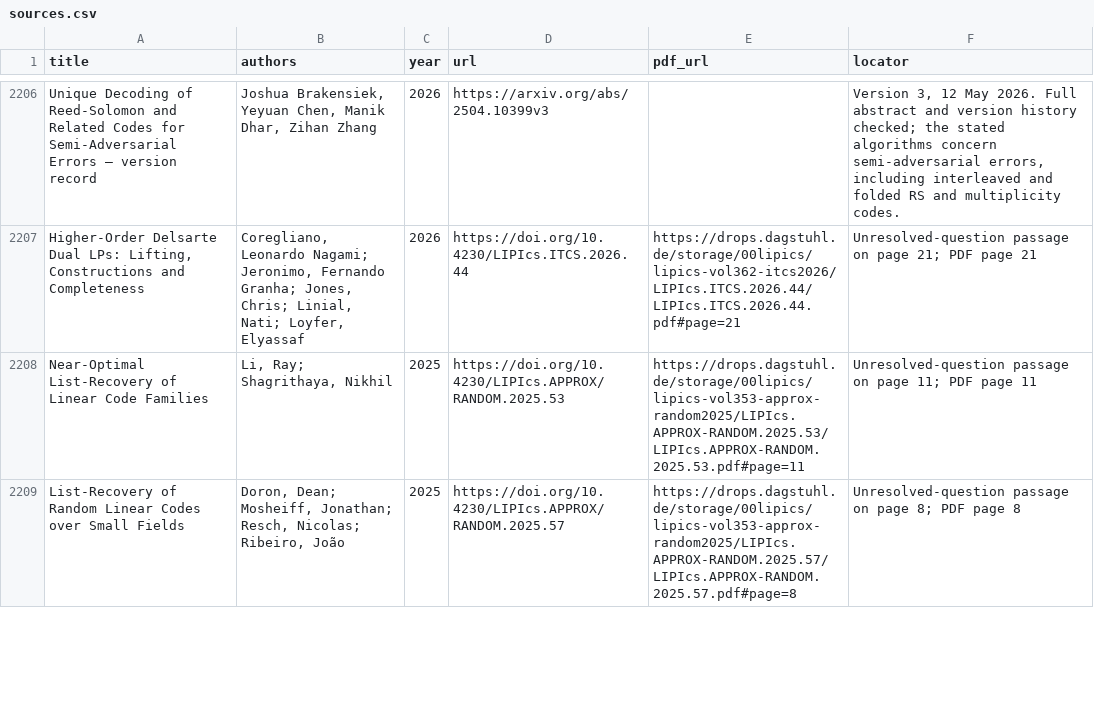
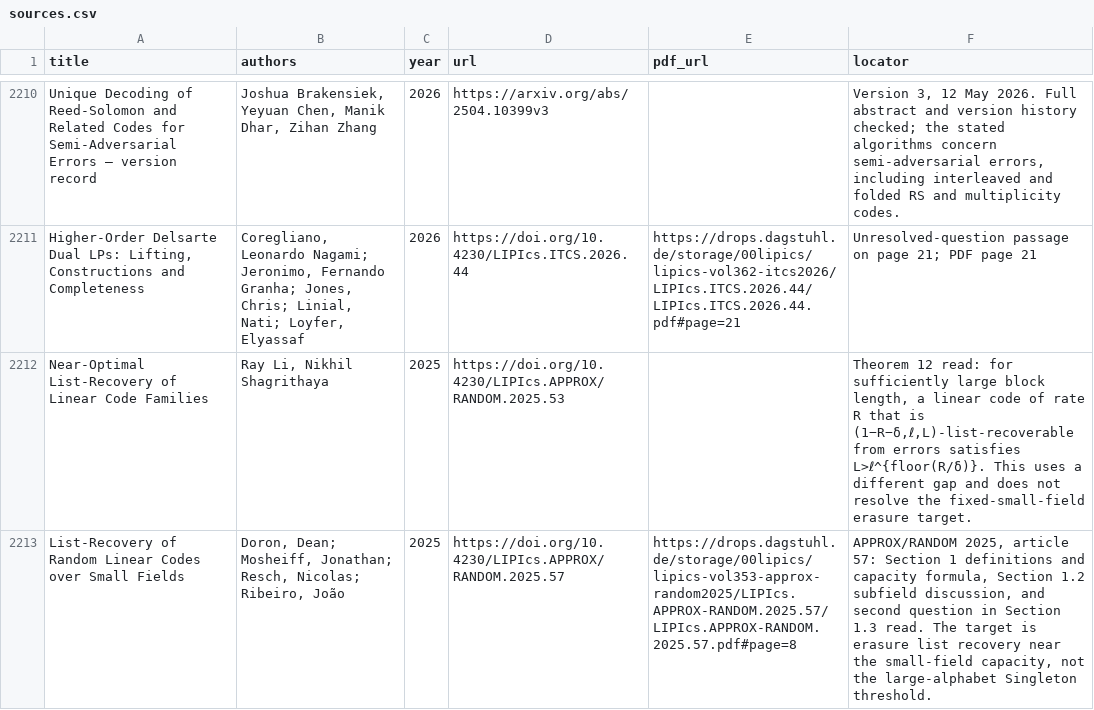
Before and after one commit to vaclavrozhon/atlas, a CSV file: sources.csv, drawn as a sheet; only a part is shown, gaps mark what is left out; the diff covers the shown part only.

```diff
--- a/sources.csv
+++ b/sources.csv
@@ -2207,3 +2211,3 @@ Unique Decoding of Reed-Solomon and Related Codes for Semi-Adversarial Errors
 "Higher-Order Delsarte Dual LPs: Lifting, Constructions and Completeness","Coregliano, Leonardo Nagami; Jeronimo, Fernando Granha; Jones, Chris; Linial, Nati; Loyfer, Elyassaf",2026,https://doi.org/10.4230/LIPIcs.ITCS.2026.44,https://drops.dagstuhl.de/storage/00lipics/lipics-vol362-itcs2026/LIPIcs.ITCS.2026.44/LIPIcs.ITCS.2026.44.pdf#page=21,Unresolved-question passage on page 21; PDF page 21
-Near-Optimal List-Recovery of Linear Code Families,"Li, Ray; Shagrithaya, Nikhil",2025,https://doi.org/10.4230/LIPIcs.APPROX/RANDOM.2025.53,https://drops.dagstuhl.de/storage/00lipics/lipics-vol353-approx-random2025/LIPIcs.APPROX-RANDOM.2025.53/LIPIcs.APPROX-RANDOM.2025.53.pdf#page=11,Unresolved-question passage on page 11; PDF page 11
-List-Recovery of Random Linear Codes over Small Fields,"Doron, Dean; Mosheiff, Jonathan; Resch, Nicolas; Ribeiro, João",2025,https://doi.org/10.4230/LIPIcs.APPROX/RANDOM.2025.57,https://drops.dagstuhl.de/storage/00lipics/lipics-vol353-approx-random2025/LIPIcs.APPROX-RANDOM.2025.57/LIPIcs.APPROX-RANDOM.2025.57.pdf#page=8,Unresolved-question passage on page 8; PDF page 8
+Near-Optimal List-Recovery of Linear Code Families,"Ray Li, Nikhil Shagrithaya",2025,https://doi.org/10.4230/LIPIcs.APPROX/RANDOM.2025.53,,"Theorem 12 read: for sufficiently large block length, a linear code of rate R that is (1−R−δ,ℓ,L)-list-recoverable from errors satisfies L>ℓ^{floor(R/δ)}. This uses a different gap and does not resolve the fixed-small-field erasure target."
+List-Recovery of Random Linear Codes over Small Fields,"Doron, Dean; Mosheiff, Jonathan; Resch, Nicolas; Ribeiro, João",2025,https://doi.org/10.4230/LIPIcs.APPROX/RANDOM.2025.57,https://drops.dagstuhl.de/storage/00lipics/lipics-vol353-approx-random2025/LIPIcs.APPROX-RANDOM.2025.57/LIPIcs.APPROX-RANDOM.2025.57.pdf#page=8,"APPROX/RANDOM 2025, article 57: Section 1 definitions and capacity formula, Section 1.2 subfield discussion, and second question in Section 1.3 read. The target is erasure list recovery near the small-field capacity, not the large-alphabet Singleton threshold."
```
Also changed, not shown: 9 added rows and 2 removed rows elsewhere in this file, areas.csv, importance-ranking.csv, 13 other files.
